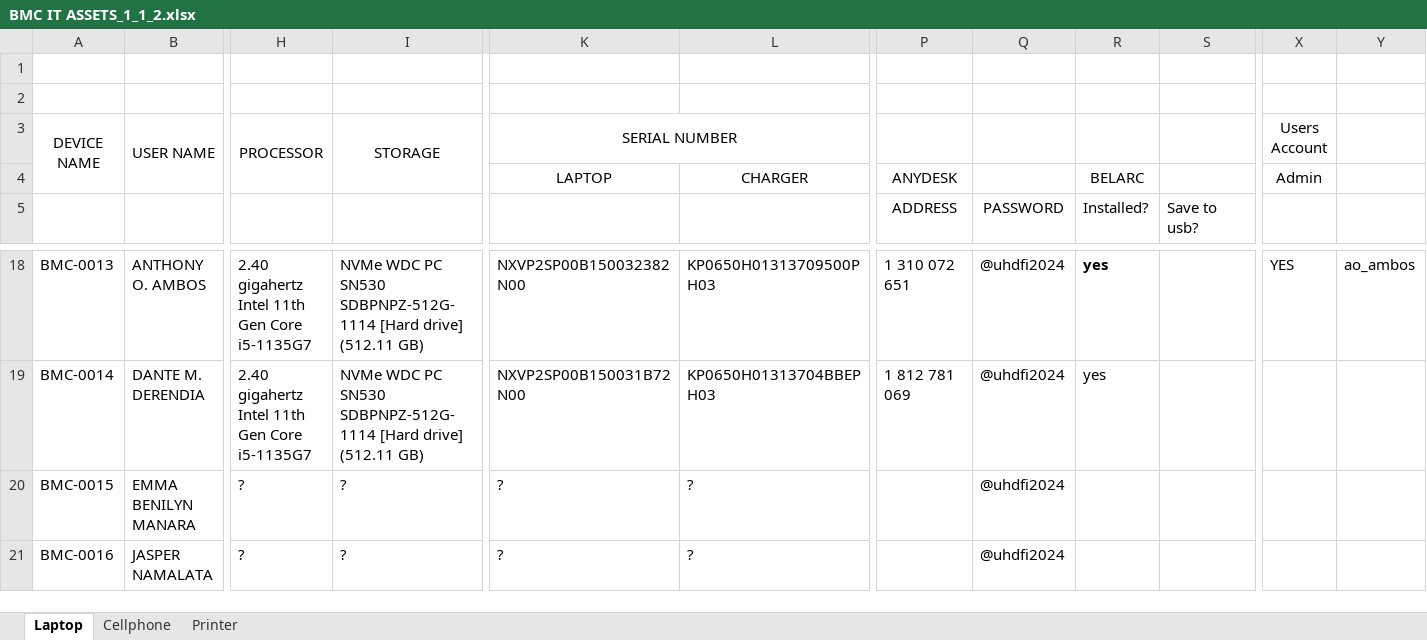
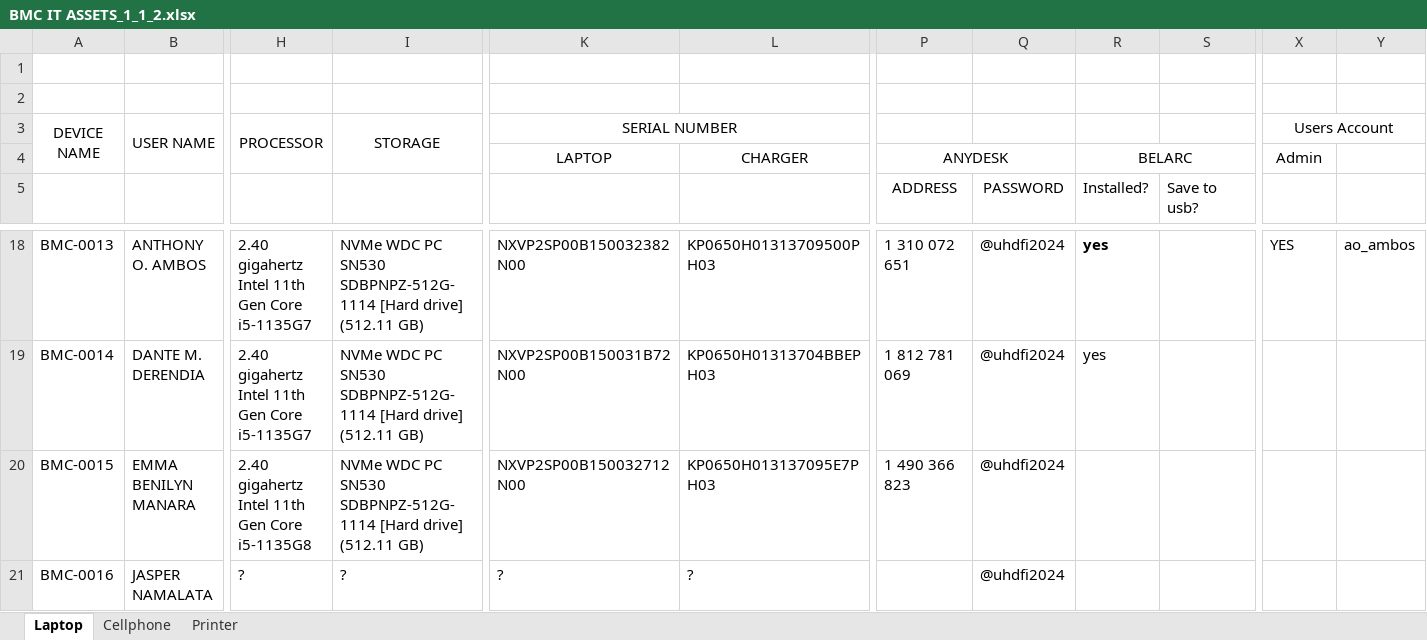
Before and after one commit to JamesLawas123/techsource, an Excel workbook: projectmanagement/uploadspm/docfiles/BMC IT ASSETS_1_1_2.xlsx, sheet Laptop, drawn as a sheet; only a part is shown, gaps mark what is left out; values as stored, in another font and other column widths than the file's, no borders; charts and pictures not drawn; the diff covers the shown part only; the diff names each change by its address in the sheet, - before the commit and + after, or states it on an @@ line.

```diff
--- a/projectmanagement/uploadspm/docfiles/BMC IT ASSETS_1_1_2.xlsx (sheet Laptop)
+++ b/projectmanagement/uploadspm/docfiles/BMC IT ASSETS_1_1_2.xlsx (sheet Laptop)
+X3:Y3 merged
+P4:Q4 merged
+R4:S4 merged
-H20 (PROCESSOR): ?
+H20 (PROCESSOR): 2.40 gigahertz Intel 11th Gen Core i5-1135G8
-I20 (STORAGE): ?
+I20 (STORAGE): NVMe WDC PC SN530 SDBPNPZ-512G-1114 [Hard drive] (512.11 GB)
-K20 (SERIAL NUMBER): ?
+K20 (SERIAL NUMBER): NXVP2SP00B150032712N00
-L20: ?
+L20: KP0650H013137095E7PH03
-P20: (empty)
+P20: 1 490 366 823
```
Also changed, not shown: merged cells elsewhere in this sheet, charts or pictures, 6 other files.
